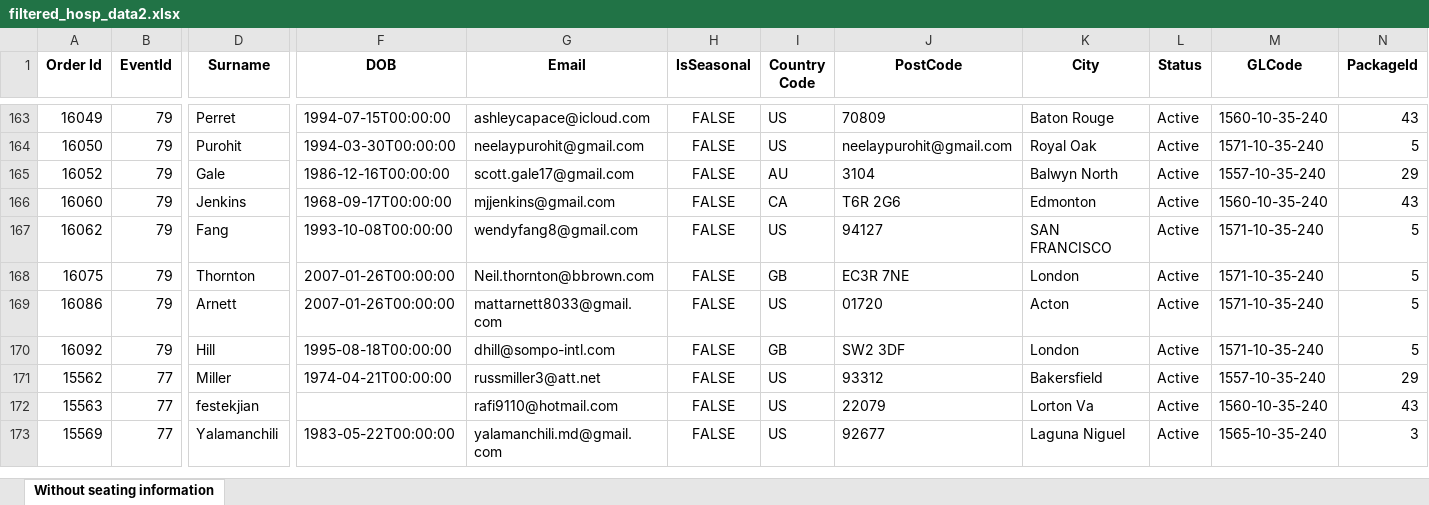
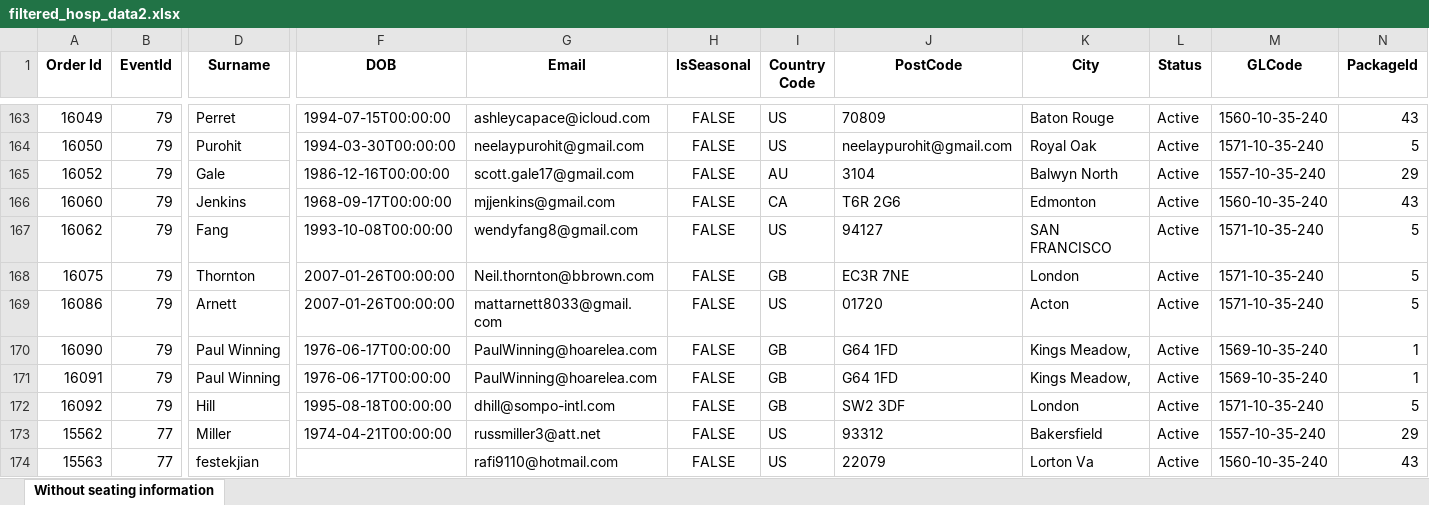
Before and after one commit to AFC-Venue-Premium-Sales/afc-streamlit-apps, an Excel workbook: filtered_hosp_data2.xlsx, sheet Without seating information, drawn as a sheet; only a part is shown, gaps mark what is left out; the shorter side is filled out with more unchanged rows; values as stored, in another font and other column widths than the file's, no borders; rows hold the shown columns only; the diff names each change by its address in the sheet, - before the commit and + after, or states it on an @@ line.

```diff
--- a/filtered_hosp_data2.xlsx (sheet Without seating information)
+++ b/filtered_hosp_data2.xlsx (sheet Without seating information)
+row 170: 16090 | 79 | Paul Winning | 1976-06-17T00:00:00 | PaulWinning@hoarelea.com | FALSE | GB | G64 1FD | Kings Meadow, | Active | 1569-10-35-240 | 1
+row 171: 16091 | 79 | Paul Winning | 1976-06-17T00:00:00 | PaulWinning@hoarelea.com | FALSE | GB | G64 1FD | Kings Meadow, | Active | 1569-10-35-240 | 1
```
Also changed, not shown: 2 other files.
